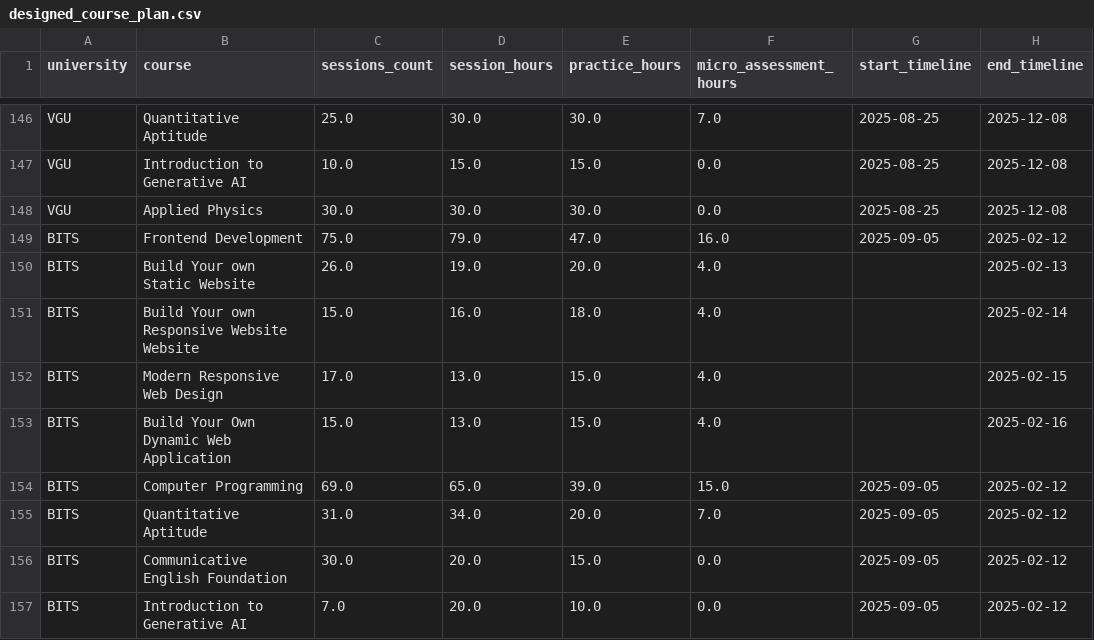
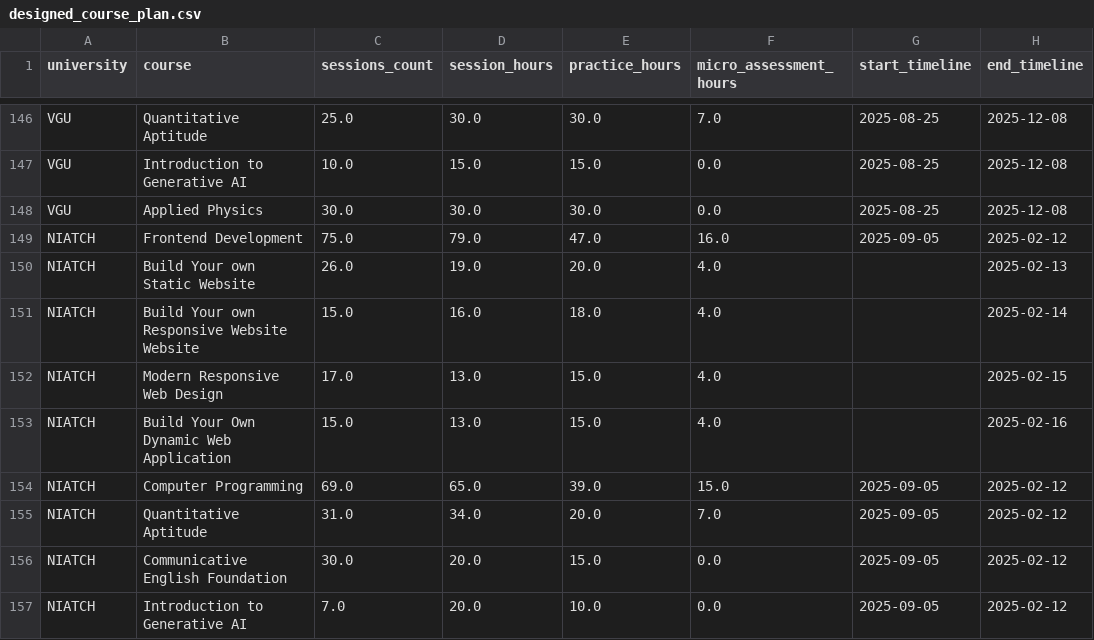
Before and after one commit to ganeshreddy-ctrl/Academic-intelligence-, a CSV file: data/canonical/planning/designed_course_plan.csv, drawn as a sheet; only a part is shown, gaps mark what is left out; the diff names each change by its address in the sheet, - before the commit and + after, or states it on an @@ line.

```diff
--- a/data/canonical/planning/designed_course_plan.csv
+++ b/data/canonical/planning/designed_course_plan.csv
-A149:A157 (university): BITS
+A149:A157 (university): NIATCH
```
Also changed, not shown: data/canonical/subjects/subject_tags_supplement.csv, 2 other files.
